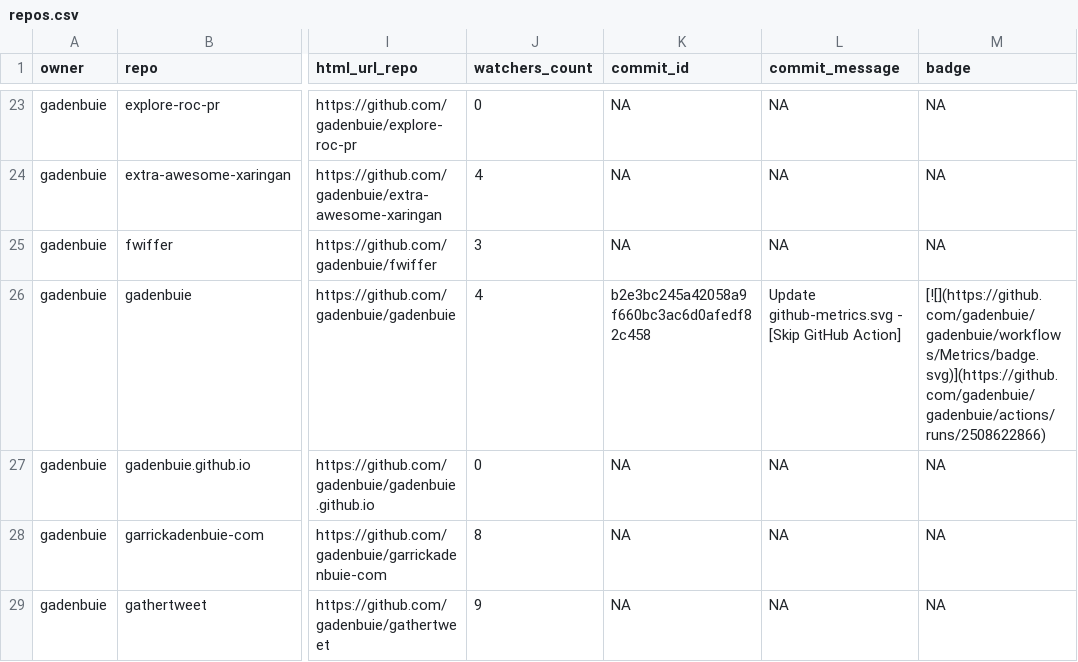
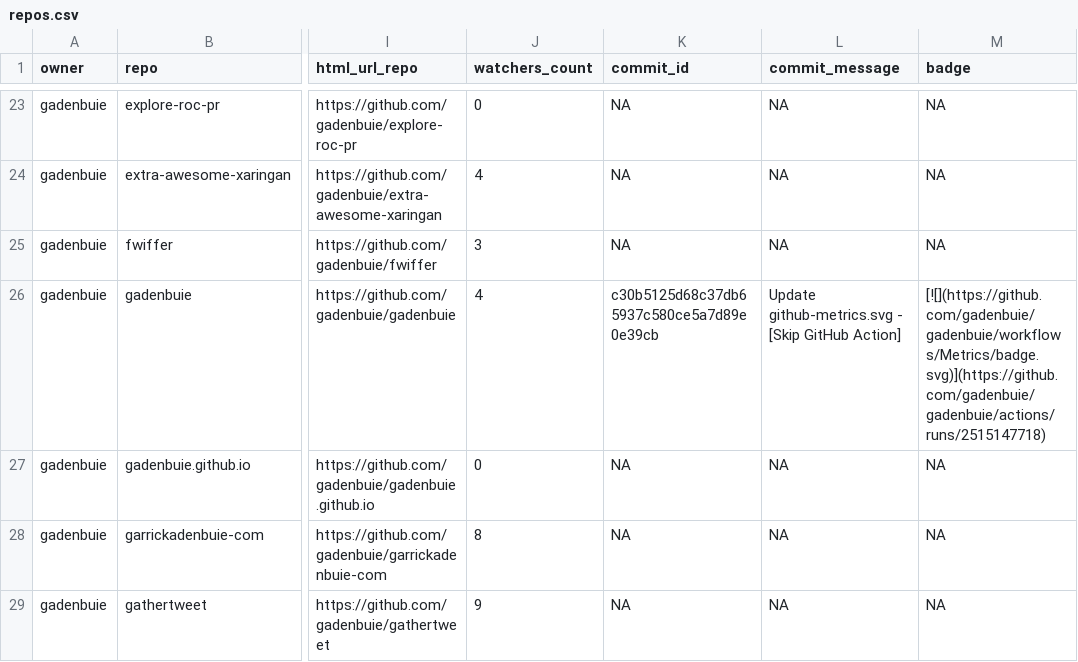
Before and after one commit to gadenbuie/status, a CSV file: repos.csv, drawn as a sheet; only a part is shown, gaps mark what is left out; the diff covers the shown part only; the diff names each change by its address in the sheet, - before the commit and + after, or states it on an @@ line.

```diff
--- a/repos.csv
+++ b/repos.csv
-K26 (commit_id): b2e3bc245a42058a9f660bc3ac6d0afedf82c458
+K26 (commit_id): c30b5125d68c37db65937c580ce5a7d89e0e39cb
-M26 (badge): [![](https://github.com/gadenbuie/gadenbuie/workflows/Metrics/badge.svg)](https://github.com/gadenbuie/gadenbuie/actions/runs/2508622866)
+M26 (badge): [![](https://github.com/gadenbuie/gadenbuie/workflows/Metrics/badge.svg)](https://github.com/gadenbuie/gadenbuie/actions/runs/2515147718)
```
Also changed, not shown: 10 edited cells elsewhere in this file, 2 other files.
